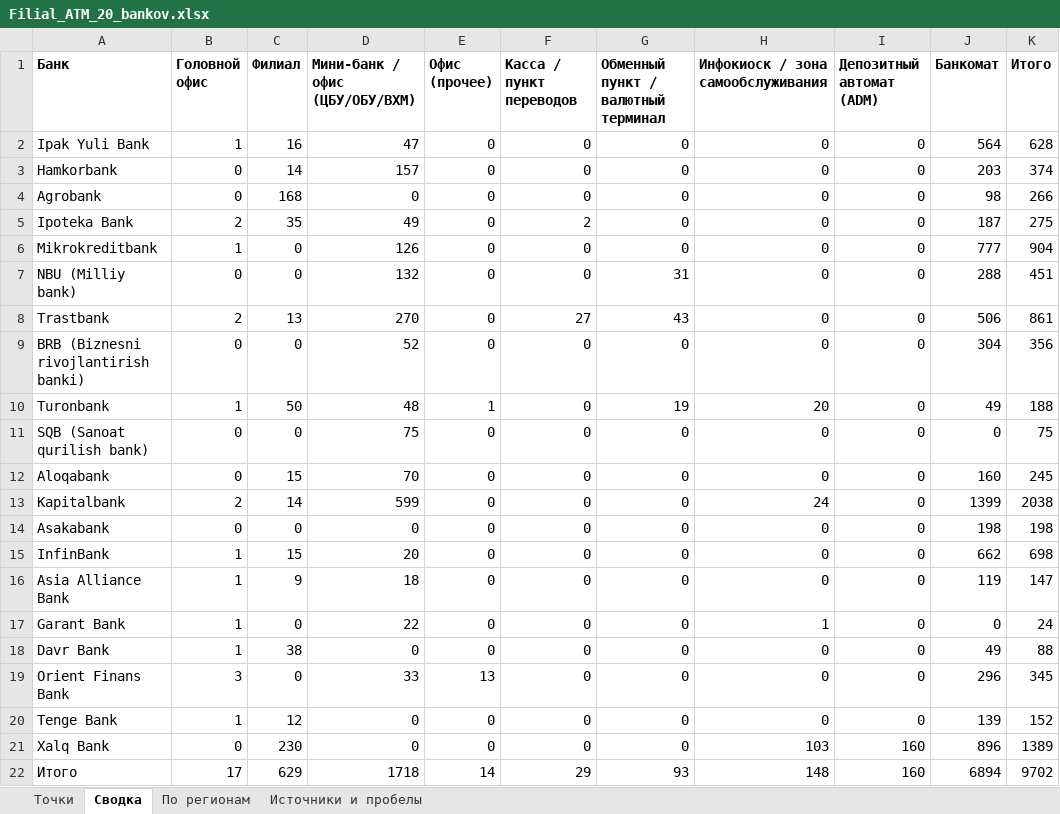
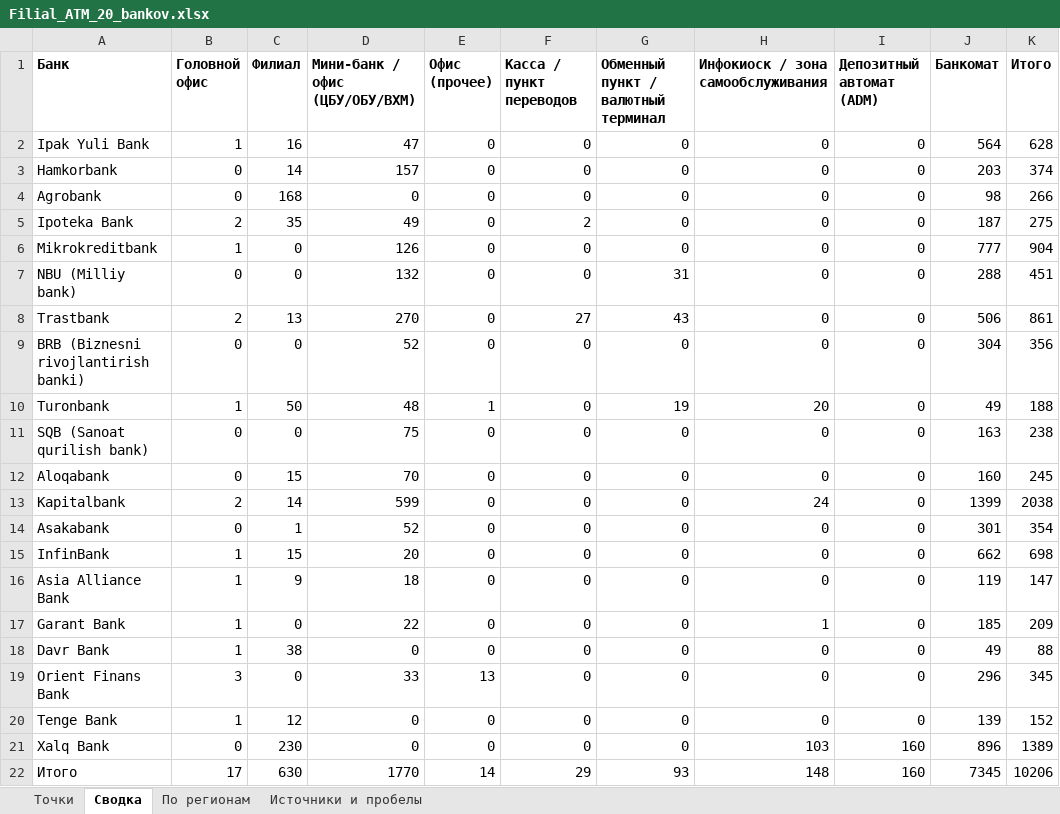
Before and after one commit to xromed/filial-atm-map, an Excel workbook: Filial_ATM_20_bankov.xlsx, sheet Сводка, drawn as a sheet; values as stored, in another font and other column widths than the file's, no borders; the diff names each change by its address in the sheet, - before the commit and + after, or states it on an @@ line.

```diff
--- a/Filial_ATM_20_bankov.xlsx (sheet Сводка)
+++ b/Filial_ATM_20_bankov.xlsx (sheet Сводка)
-J11 (Банкомат): 0
+J11 (Банкомат): 163
-K11 (Итого): 75
+K11 (Итого): 238
-C14 (Филиал): 0
+C14 (Филиал): 1
-D14 (Мини-банк / офис (ЦБУ/ОБУ/BXM)): 0
+D14 (Мини-банк / офис (ЦБУ/ОБУ/BXM)): 52
-J14 (Банкомат): 198
+J14 (Банкомат): 301
-K14 (Итого): 198
+K14 (Итого): 354
-J17 (Банкомат): 0
+J17 (Банкомат): 185
-K17 (Итого): 24
+K17 (Итого): 209
-C22 (Филиал): 629
+C22 (Филиал): 630
-D22 (Мини-банк / офис (ЦБУ/ОБУ/BXM)): 1718
+D22 (Мини-банк / офис (ЦБУ/ОБУ/BXM)): 1770
-J22 (Банкомат): 6894
+J22 (Банкомат): 7345
-K22 (Итого): 9702
+K22 (Итого): 10206
```
Also changed, not shown: sheet Точки, sheet По регионам, sheet Источники и пробелы, 1 other file.
